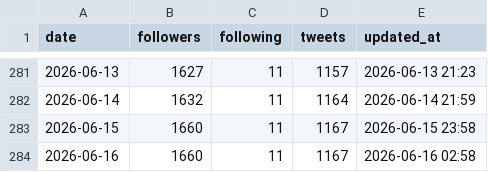
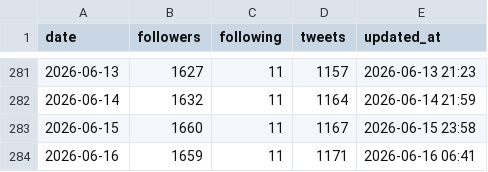
Before and after one commit to take-cmd-web/X_follower, a CSV file: data/followers.csv, drawn as a sheet; only a part is shown, gaps mark what is left out.

```diff
--- a/data/followers.csv
+++ b/data/followers.csv
@@ -283,2 +283,2 @@ date,followers,following,tweets,updated_at
 2026-06-15,1660,11,1167,2026-06-15 23:58
-2026-06-16,1660,11,1167,2026-06-16 02:58
+2026-06-16,1659,11,1171,2026-06-16 06:41
```
